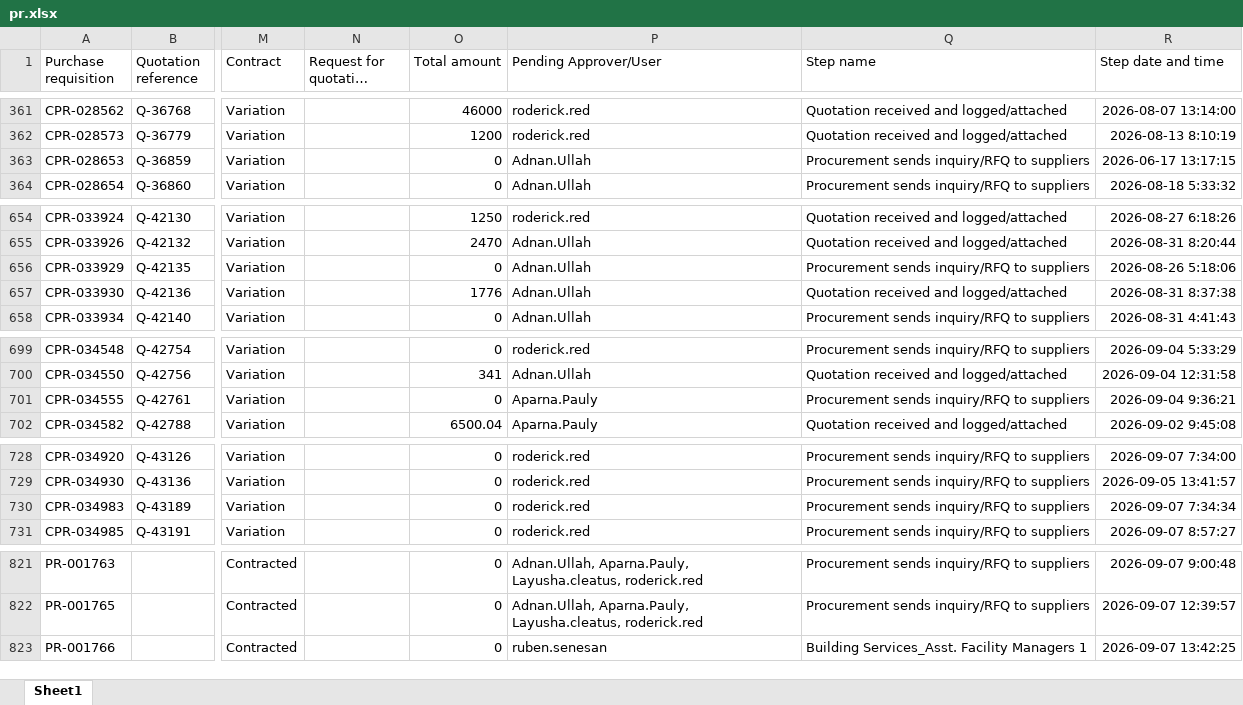
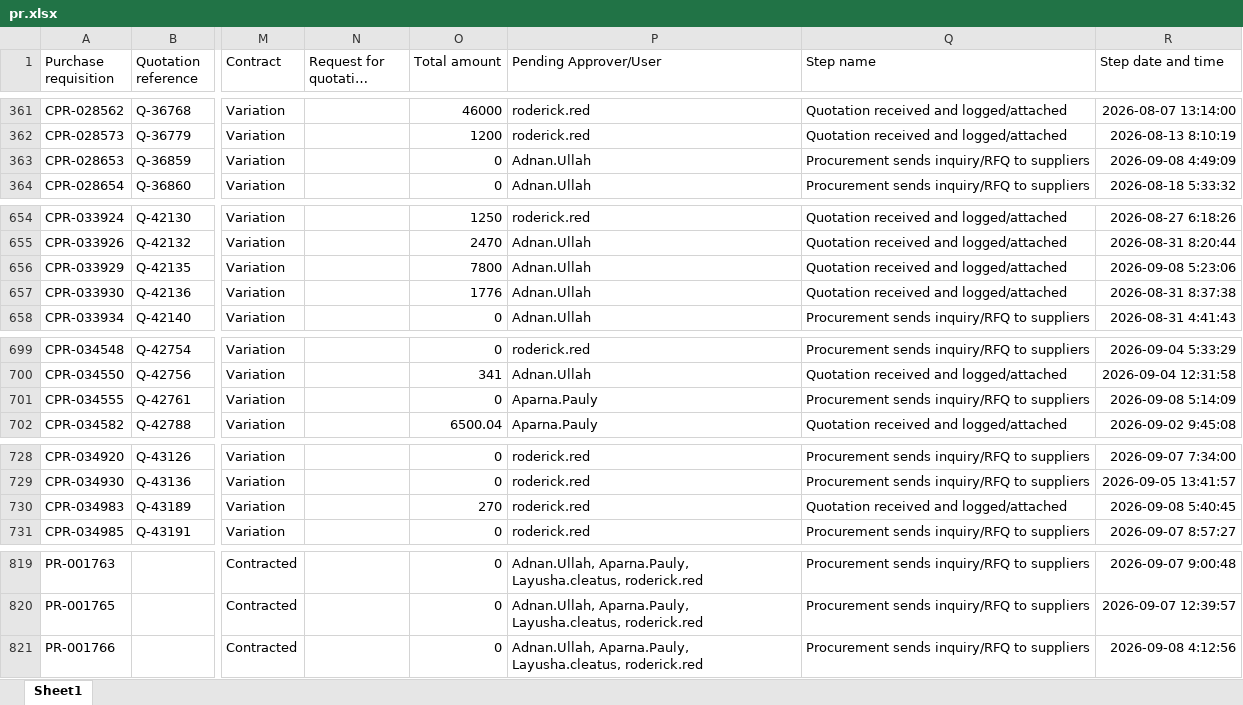
Before and after one commit to Chandansah605/PR-PO-Pipeline-Dashboard, an Excel workbook: pr.xlsx, sheet Sheet1, drawn as a sheet; only a part is shown, gaps mark what is left out; long unchanged cells end in …; values as stored, in another font and other column widths than the file's, no borders; table styles not drawn; addresses are those after the commit; the diff covers the shown part only; the diff names each change by its address in the sheet, - before the commit and + after, or states it on an @@ line.

```diff
--- a/pr.xlsx (sheet Sheet1)
+++ b/pr.xlsx (sheet Sheet1)
-R363 (Step date and time): 2026-06-17 13:17:15
+R363 (Step date and time): 2026-09-08 4:49:09
-O656 (Total amount): 0
+O656 (Total amount): 7800
-Q656 (Step name): Procurement sends inquiry/RFQ to suppliers
+Q656 (Step name): Quotation received and logged/attached
-R656 (Step date and time): 2026-08-26 5:18:06
+R656 (Step date and time): 2026-09-08 5:23:06
-R701 (Step date and time): 2026-09-04 9:36:21
+R701 (Step date and time): 2026-09-08 5:14:09
-O730 (Total amount): 0
+O730 (Total amount): 270
-Q730 (Step name): Procurement sends inquiry/RFQ to suppliers
+Q730 (Step name): Quotation received and logged/attached
-R730 (Step date and time): 2026-09-07 7:34:34
+R730 (Step date and time): 2026-09-08 5:40:45
-P821 (Pending Approver/User): ruben.senesan
+P821 (Pending Approver/User): Adnan.Ullah, Aparna.Pauly, Layusha.cleatus, roderick.red
-Q821 (Step name): Building Services_Asst. Facility Managers 1
+Q821 (Step name): Procurement sends inquiry/RFQ to suppliers
-R821 (Step date and time): 2026-09-07 13:42:25
+R821 (Step date and time): 2026-09-08 4:12:56
```
Also changed, not shown: 1 added row, 3 removed rows and 3 edited cells elsewhere in this sheet, po.xlsx, 1 other file.
